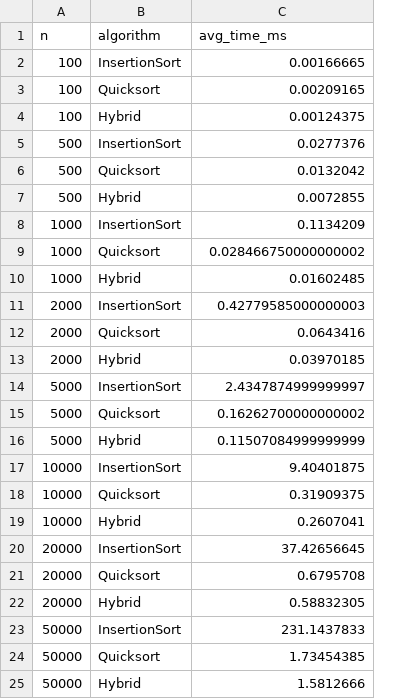
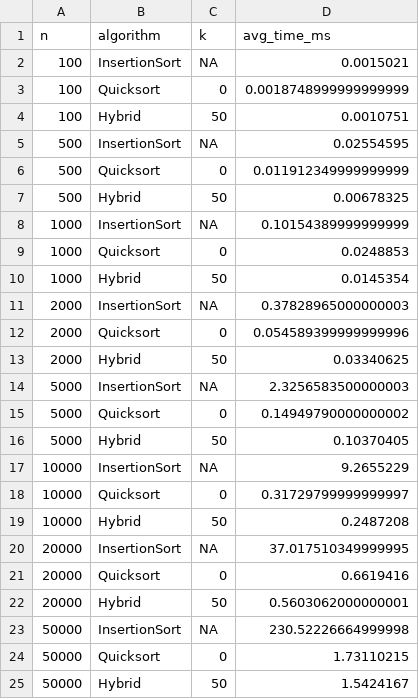
Before and after one commit to jaxwc/CS3364-Project, a CSV file: benchmark_compare.csv, drawn as a sheet; addresses are those after the commit; the diff names each change by its address in the sheet, - before the commit and + after, or states it on an @@ line.

```diff
--- a/benchmark_compare.csv
+++ b/benchmark_compare.csv
+column C (k), rows 2-25: NA | 0 | 50 | NA | 0 | 50 | NA | 0 | 50 | NA | 0 | 50 | NA | 0 | 50 | NA | 0 | 50 | NA | 0 | 50 | NA | 0 | 50
-D2 (avg_time_ms): 0.00166665
+D2 (avg_time_ms): 0.0015021
-D3 (avg_time_ms): 0.00209165
+D3 (avg_time_ms): 0.0018748999999999999
-D4 (avg_time_ms): 0.00124375
+D4 (avg_time_ms): 0.0010751
-D5 (avg_time_ms): 0.0277376
+D5 (avg_time_ms): 0.02554595
-D6 (avg_time_ms): 0.0132042
+D6 (avg_time_ms): 0.011912349999999999
-D7 (avg_time_ms): 0.0072855
+D7 (avg_time_ms): 0.00678325
-D8 (avg_time_ms): 0.1134209
+D8 (avg_time_ms): 0.10154389999999999
-D9 (avg_time_ms): 0.028466750000000002
+D9 (avg_time_ms): 0.0248853
-D10 (avg_time_ms): 0.01602485
+D10 (avg_time_ms): 0.0145354
-D11 (avg_time_ms): 0.42779585000000003
+D11 (avg_time_ms): 0.37828965000000003
-D12 (avg_time_ms): 0.0643416
+D12 (avg_time_ms): 0.054589399999999996
-D13 (avg_time_ms): 0.03970185
+D13 (avg_time_ms): 0.03340625
-D14 (avg_time_ms): 2.4347874999999997
+D14 (avg_time_ms): 2.3256583500000003
-D15 (avg_time_ms): 0.16262700000000002
+D15 (avg_time_ms): 0.14949790000000002
-D16 (avg_time_ms): 0.11507084999999999
+D16 (avg_time_ms): 0.10370405
-D17 (avg_time_ms): 9.40401875
+D17 (avg_time_ms): 9.2655229
-D18 (avg_time_ms): 0.31909375
+D18 (avg_time_ms): 0.31729799999999997
-D19 (avg_time_ms): 0.2607041
+D19 (avg_time_ms): 0.2487208
-D20 (avg_time_ms): 37.42656645
+D20 (avg_time_ms): 37.017510349999995
-D21 (avg_time_ms): 0.6795708
+D21 (avg_time_ms): 0.6619416
-D22 (avg_time_ms): 0.58832305
+D22 (avg_time_ms): 0.5603062000000001
-D23 (avg_time_ms): 231.1437833
+D23 (avg_time_ms): 230.52226664999998
-D24 (avg_time_ms): 1.73454385
+D24 (avg_time_ms): 1.73110215
-D25 (avg_time_ms): 1.5812666
+D25 (avg_time_ms): 1.5424167
```
Also changed, not shown: benchmark_compare_sorted.csv, benchmark_random.csv, 16 other files.
